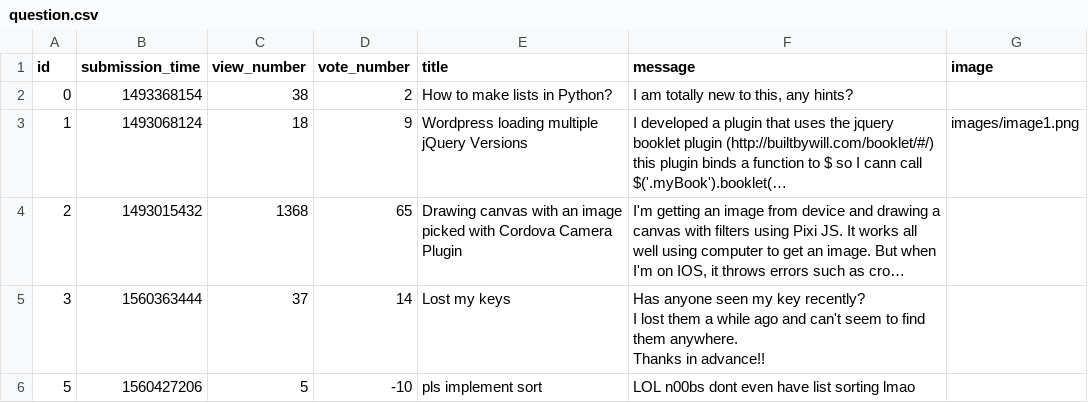
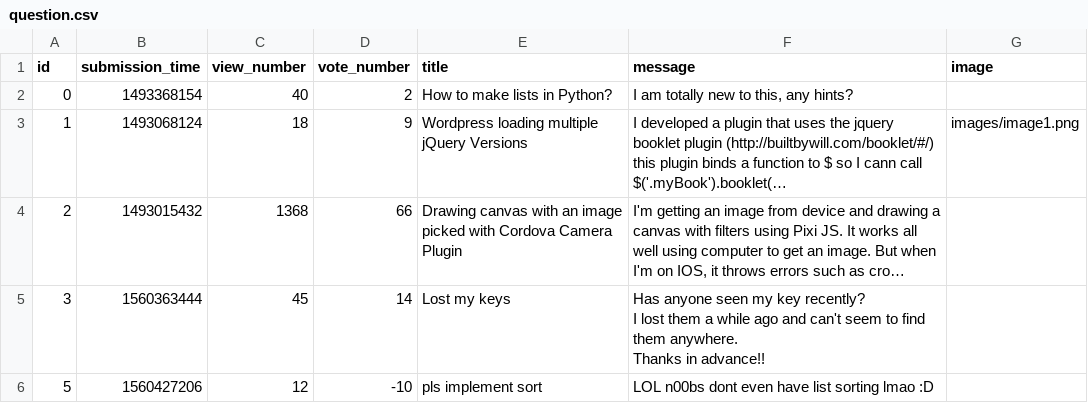
Before and after one commit to snegyeliczky/Ask-Mate, a CSV file: sample_data/question.csv, drawn as a sheet; long unchanged cells end in …; the diff names each change by its address in the sheet, - before the commit and + after, or states it on an @@ line.

```diff
--- a/sample_data/question.csv
+++ b/sample_data/question.csv
-C2 (view_number): 38
+C2 (view_number): 40
-D4 (vote_number): 65
+D4 (vote_number): 66
-C5 (view_number): 37
+C5 (view_number): 45
-C6 (view_number): 5
+C6 (view_number): 12
-F6 (message): LOL n00bs dont even have list sorting lmao
+F6 (message): LOL n00bs dont even have list sorting lmao :D
```
Also changed, not shown: sample_data/answer.csv, 2 other files.
